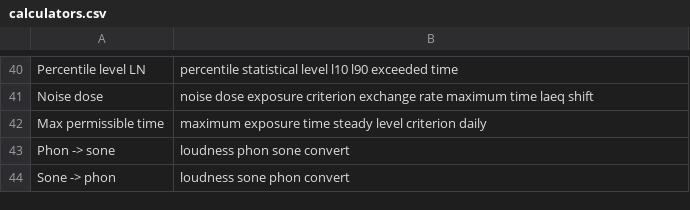
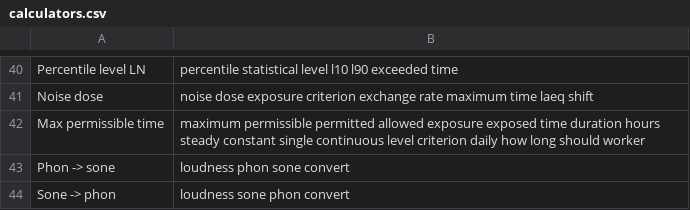
Before and after one commit to AirTrafficController/MECH9325-MATLAB-AIO, a CSV file: calculators.csv, drawn as a sheet; only a part is shown, gaps mark what is left out.

```diff
--- a/calculators.csv
+++ b/calculators.csv
@@ -41,3 +41,3 @@ Percentile level LN,percentile statistical level l10 l90 exceeded time
 Noise dose,noise dose exposure criterion exchange rate maximum time laeq shift
-Max permissible time,maximum exposure time steady level criterion daily
+Max permissible time,maximum permissible permitted allowed exposure exposed time duration hours steady constant single continuous level criterion daily how long should worker
 Phon -> sone,loudness phon sone convert
```
Also changed, not shown: searchQuestions.csv, 1 other file.
